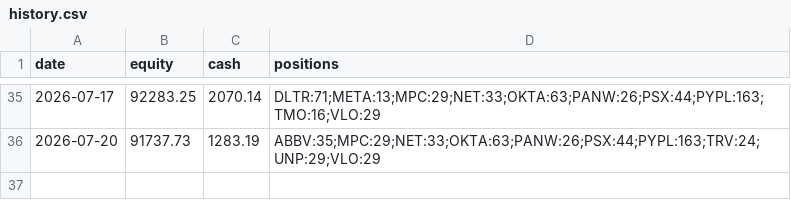
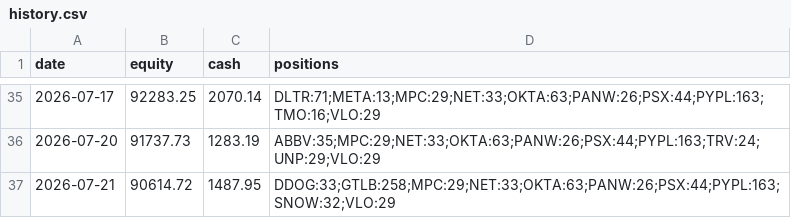
Before and after one commit to imurayuto4-tech/invest-bot, a CSV file: history.csv, drawn as a sheet; only a part is shown, gaps mark what is left out; the diff names each change by its address in the sheet, - before the commit and + after, or states it on an @@ line.

Commit message:
log 2026-07-21

```diff
--- a/history.csv
+++ b/history.csv
+row 37: 2026-07-21 | 90614.72 | 1487.95 | DDOG:33;GTLB:258;MPC:29;NET:33;OKTA:63;PANW:26;PSX:44;PYPL:163;SNOW:32;VLO:29
```
